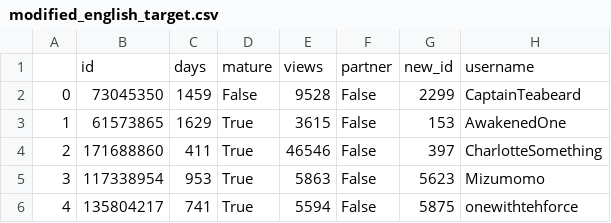
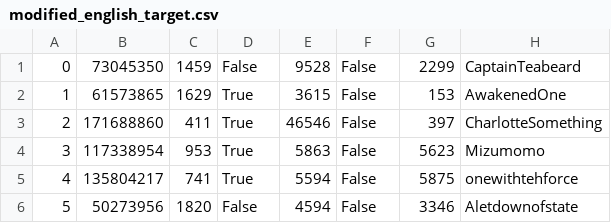
Before and after one commit to phillip-db/twitch-network-visualization, a CSV file: data/modified_english_target.csv, drawn as a sheet; only a part is shown; the shorter side is filled out with more unchanged rows; the diff names each change by its address in the sheet, - before the commit and + after, or states it on an @@ line.

```diff
--- a/data/modified_english_target.csv
+++ b/data/modified_english_target.csv
-row 1:  | id | days | mature | views | partner | new_id | username
```
Also changed, not shown: 5 other files.
